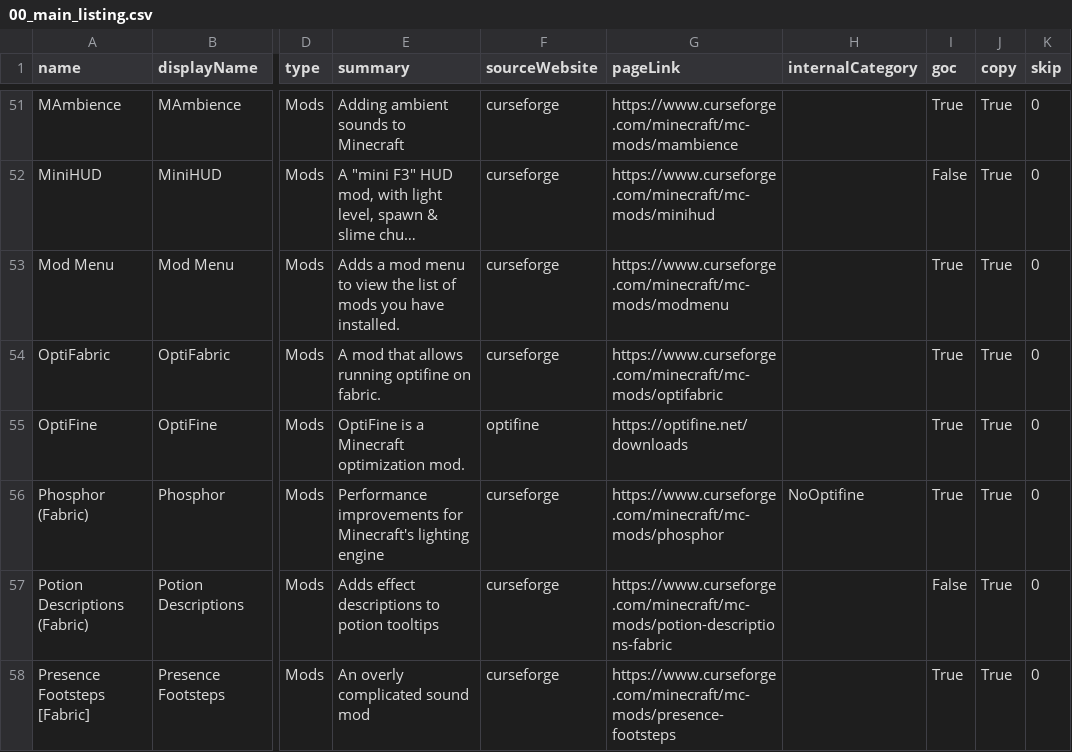
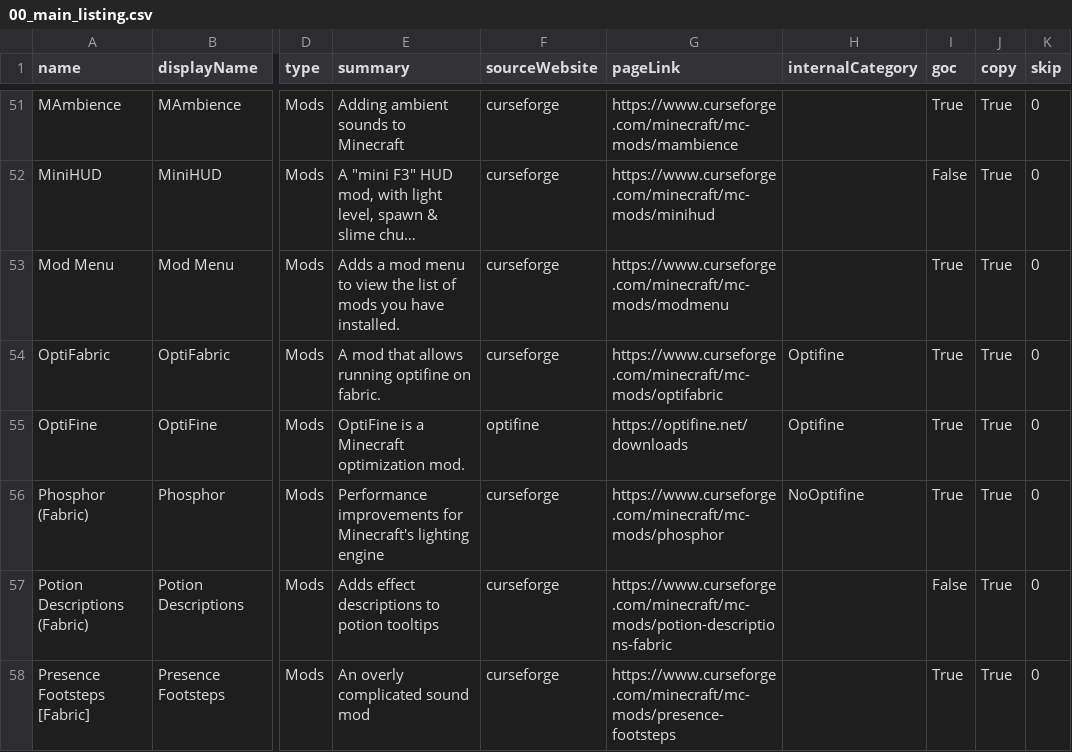
Before and after one commit to Chucky2401/Minecraft-Mods, a CSV file: csv/00_main_listing.csv, drawn as a sheet; only a part is shown, gaps mark what is left out; long unchanged cells end in …; the diff names each change by its address in the sheet, - before the commit and + after, or states it on an @@ line.

```diff
--- a/csv/00_main_listing.csv
+++ b/csv/00_main_listing.csv
-H54:H55 (internalCategory): (empty)
+H54:H55 (internalCategory): Optifine
```
Also changed, not shown: csv/MC_1.19.0-2022.08.13_18.56.csv, csv/MC_1.19.0-2022.08.14_20.57.csv, 1 other file.
